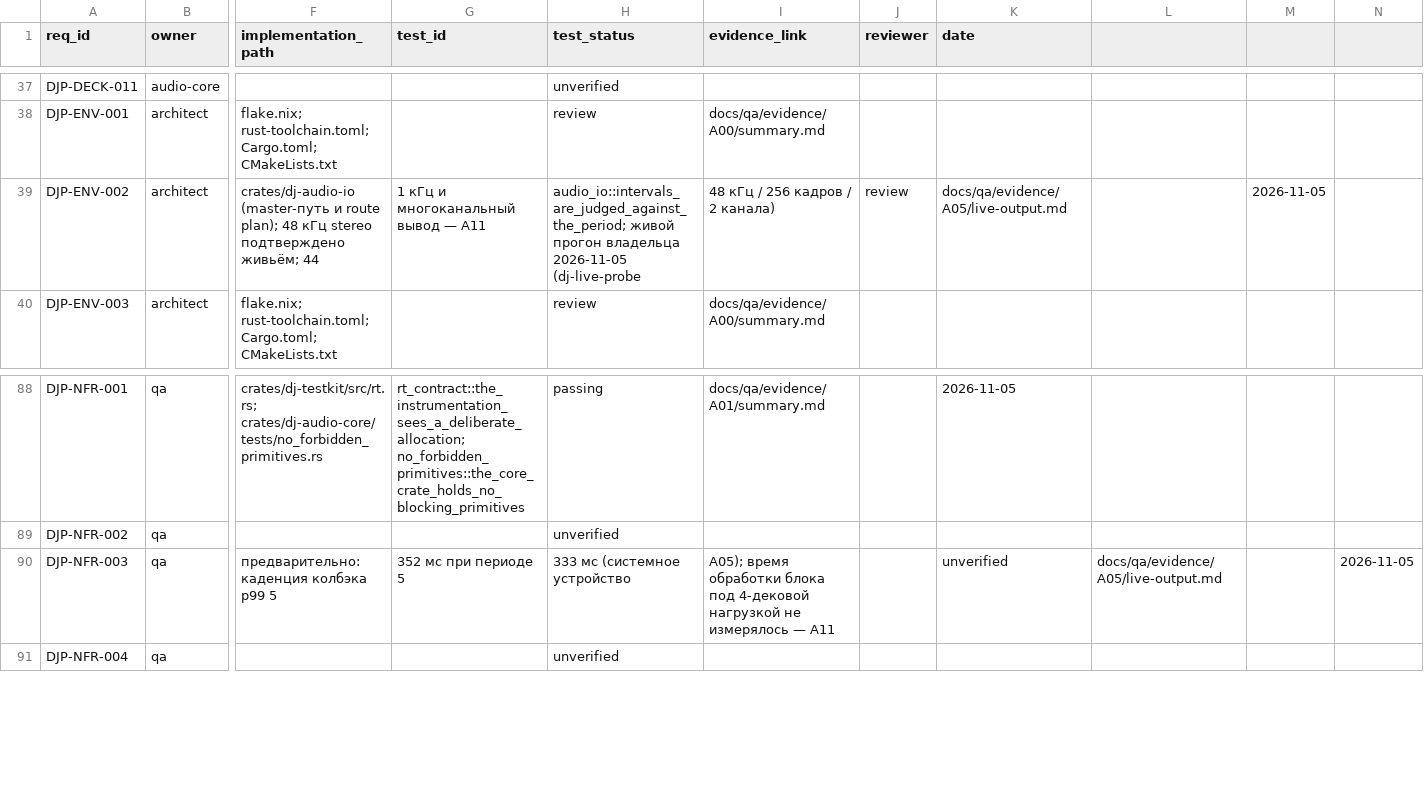
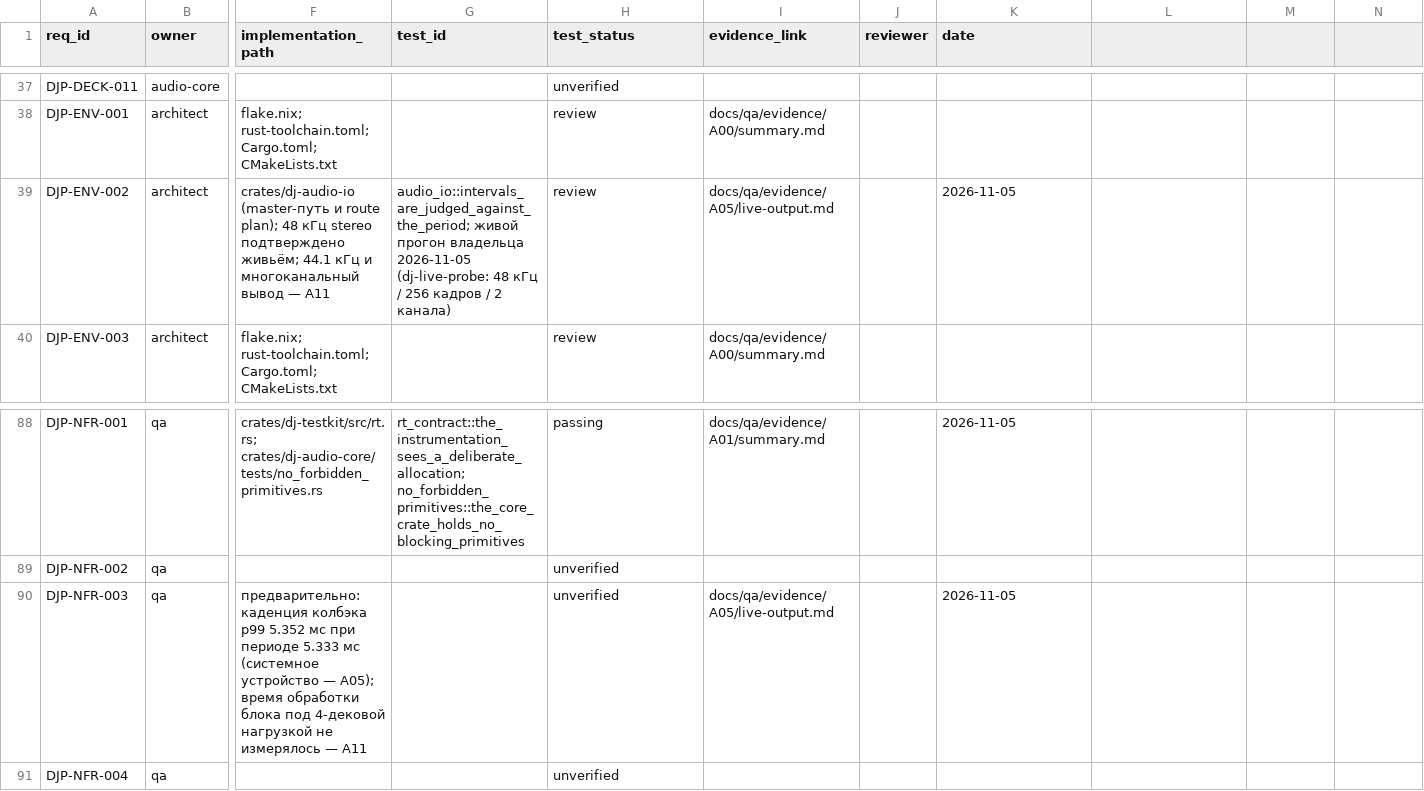
Before and after one commit to UncleAndy/hauler-dj-platform, a CSV file: docs/requirements/traceability.csv, drawn as a sheet; only a part is shown, gaps mark what is left out; the diff names each change by its address in the sheet, - before the commit and + after, or states it on an @@ line.

Commit message:
fix(docs): commas in the new traceability rows, caught by the row-width check
The check added an hour ago did its job on my own edit: decimal commas in Russian text
("5,352 мс") and a comma inside a parenthetical shifted two rows to 14 fields. Both rows
are rewritten without commas, and the CSV is back to 136 rows with 11 fields each.

```diff
--- a/docs/requirements/traceability.csv
+++ b/docs/requirements/traceability.csv
-F39 (implementation_path): …подтверждено живьём; 44
+F39 (implementation_path): …подтверждено живьём; 44.1 кГц и многоканальный вывод — A11
-G39 (test_id): 1 кГц и многоканальный вывод — A11
+G39 (test_id): audio_io::intervals_are_judged_against_the_period; живой прогон владельца 2026-11-05 (dj-live-probe: 48 кГц / 256 кадров / 2 канала)
-H39 (test_status): audio_io::intervals_are_judged_against_the_period; живой прогон владельца 2026-11-05 (dj-live-probe
+H39 (test_status): review
-I39 (evidence_link): 48 кГц / 256 кадров / 2 канала)
+I39 (evidence_link): docs/qa/evidence/A05/live-output.md
-J39 (reviewer): review
+J39 (reviewer): (empty)
-K39 (date): docs/qa/evidence/A05/live-output.md
+K39 (date): 2026-11-05
-M39: 2026-11-05
+M39: (empty)
-F90 (implementation_path): …колбэка p99 5
+F90 (implementation_path): …колбэка p99 5.352 мс при периоде 5.333 мс (системное устройство — A05); время обработки блока под 4-дековой нагрузкой не измерялось — A11
-G90 (test_id): 352 мс при периоде 5
+G90 (test_id): (empty)
-H90 (test_status): 333 мс (системное устройство
+H90 (test_status): unverified
-I90 (evidence_link): A05); время обработки блока под 4-дековой нагрузкой не измерялось — A11
+I90 (evidence_link): docs/qa/evidence/A05/live-output.md
-K90 (date): unverified
+K90 (date): 2026-11-05
-L90: docs/qa/evidence/A05/live-output.md
+L90: (empty)
-N90: 2026-11-05
+N90: (empty)
```
